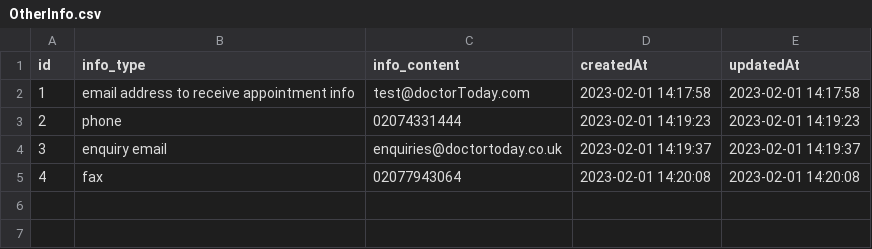
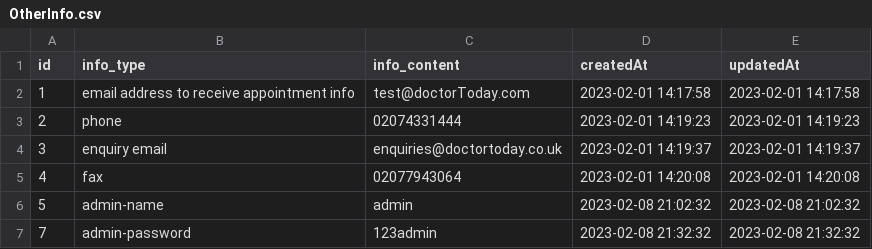
Before and after one commit to ChloeWu23/DoctorToday, a CSV file: backend/mysql-data/OtherInfo.csv, drawn as a sheet; the diff names each change by its address in the sheet, - before the commit and + after, or states it on an @@ line.

```diff
--- a/backend/mysql-data/OtherInfo.csv
+++ b/backend/mysql-data/OtherInfo.csv
+row 6: 5 | admin-name | admin | 2023-02-08 21:02:32 | 2023-02-08 21:02:32
+row 7: 7 | admin-password | 123admin | 2023-02-08 21:32:32 | 2023-02-08 21:32:32
```
Also changed, not shown: 13 other files.
